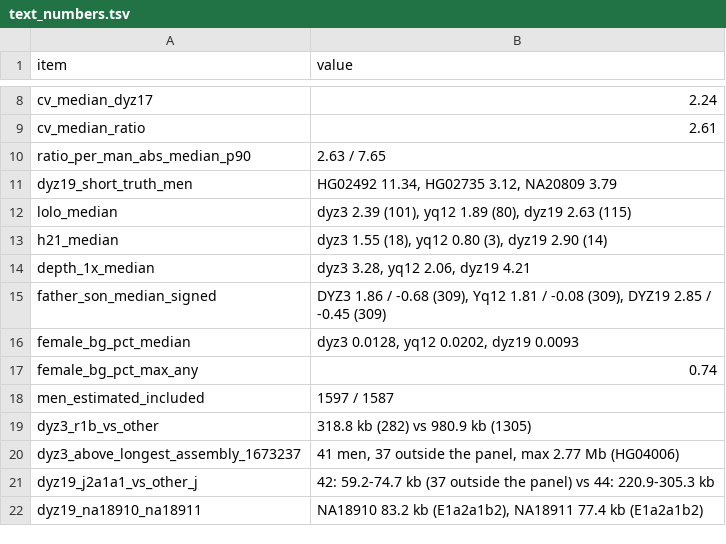
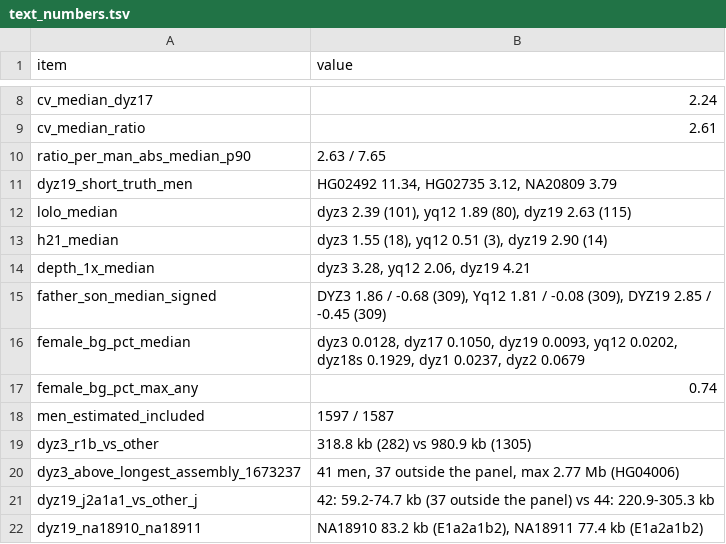
Before and after one commit to AndreaGuarracino/yruler-paper, a TSV file: results/model/text_numbers.tsv, drawn as a sheet; only a part is shown, gaps mark what is left out.

Commit message:
Fig. 2 paragraph from Alejandro's doc suggestion (per-cohort R1b numbers), female background over all classes

```diff
--- a/results/model/text_numbers.tsv
+++ b/results/model/text_numbers.tsv
@@ -12,6 +12,6 @@ dyz19_short_truth_men	HG02492 11.34, HG02735 3.12, NA20809 3.79
 lolo_median	dyz3 2.39 (101), yq12 1.89 (80), dyz19 2.63 (115)
-h21_median	dyz3 1.55 (18), yq12 0.80 (3), dyz19 2.90 (14)
+h21_median	dyz3 1.55 (18), yq12 0.51 (3), dyz19 2.90 (14)
 depth_1x_median	dyz3 3.28, yq12 2.06, dyz19 4.21
 father_son_median_signed	DYZ3 1.86 / -0.68 (309), Yq12 1.81 / -0.08 (309), DYZ19 2.85 / -0.45 (309)
-female_bg_pct_median	dyz3 0.0128, yq12 0.0202, dyz19 0.0093
+female_bg_pct_median	dyz3 0.0128, dyz17 0.1050, dyz19 0.0093, yq12 0.0202, dyz18s 0.1929, dyz1 0.0237, dyz2 0.0679
 female_bg_pct_max_any	0.74
```
Also changed, not shown: 2 other files.
